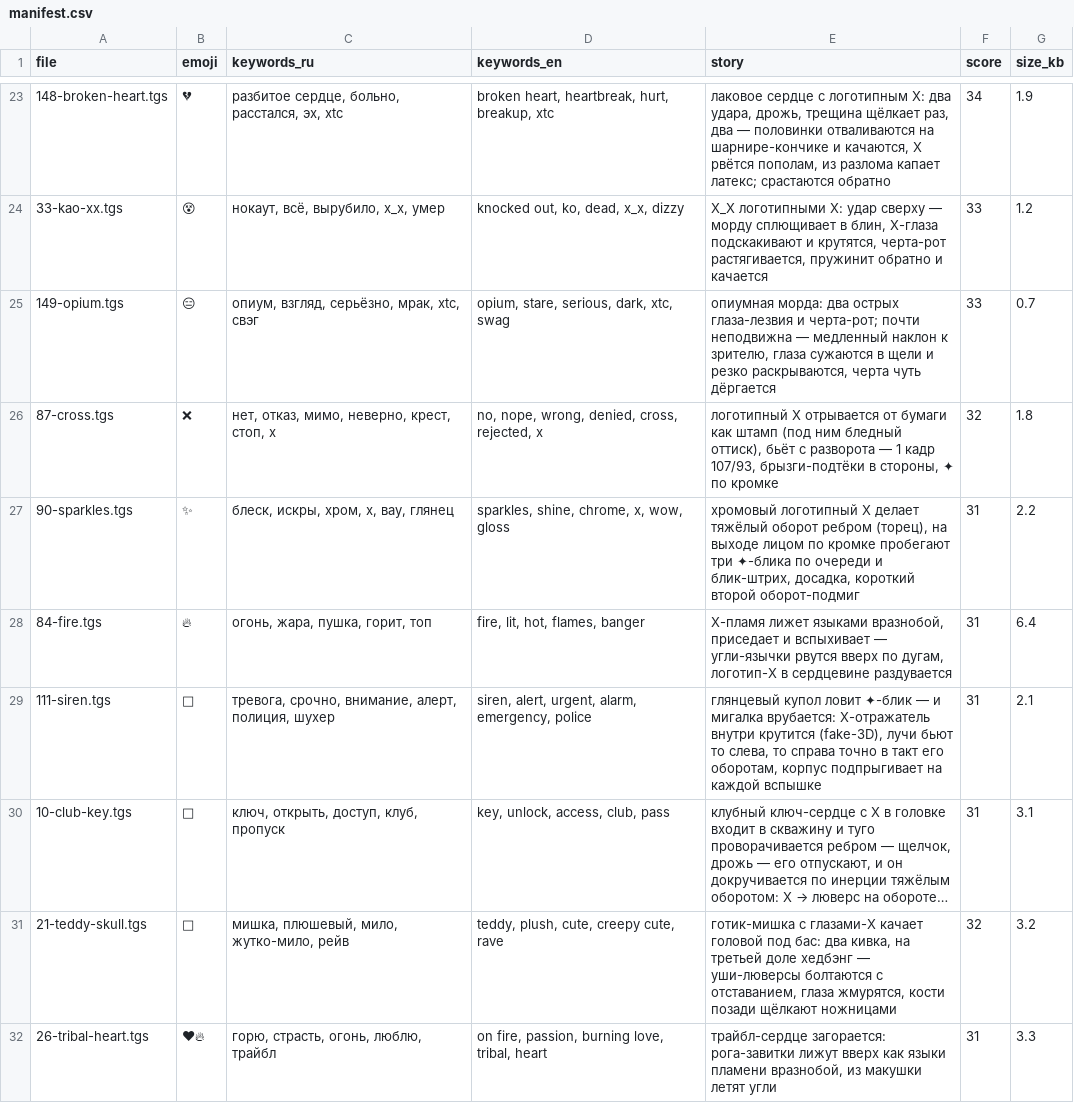
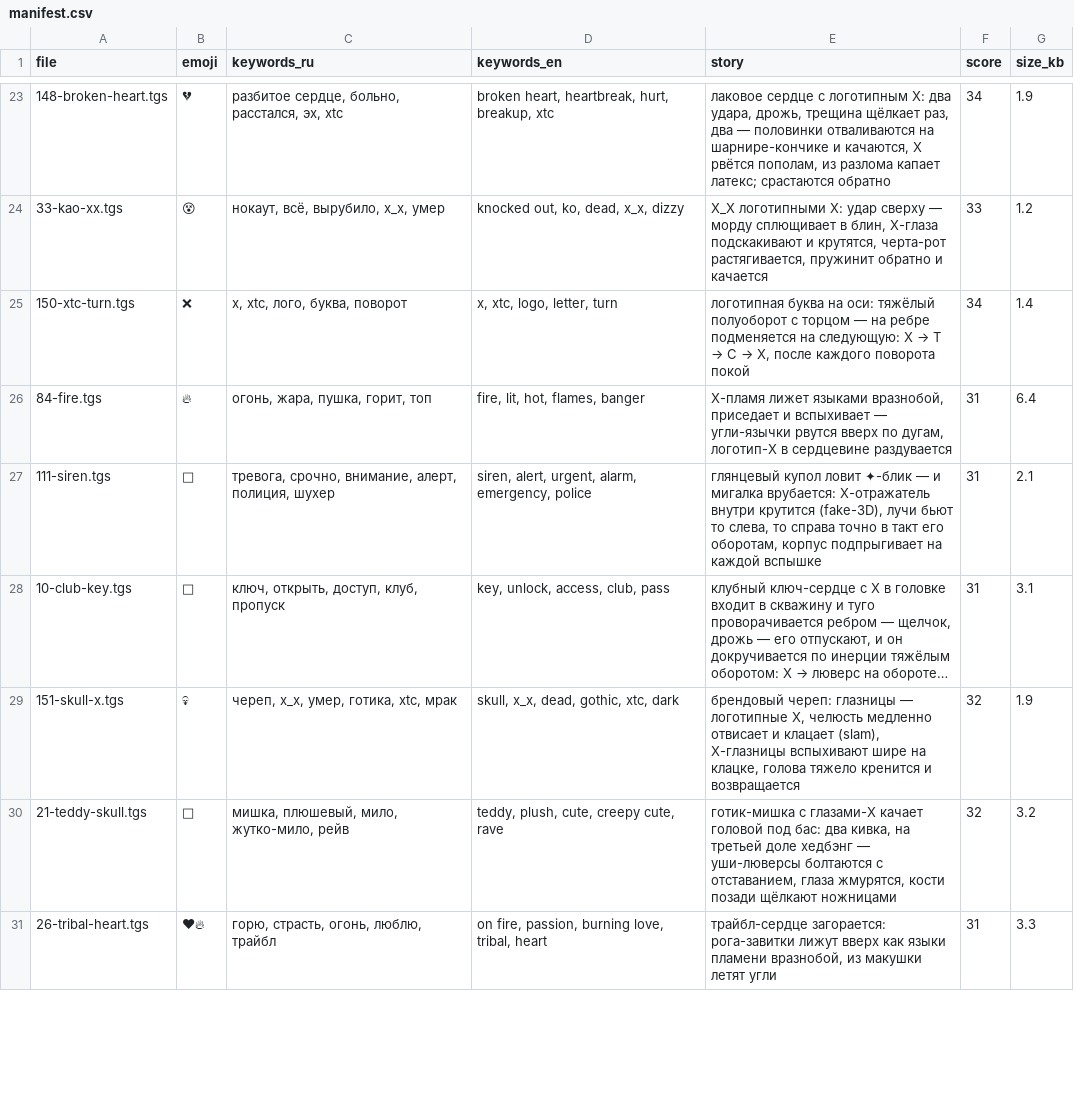
Before and after one commit to lilkutabare-hue/xtc-assets, a CSV file: emoji/manifest.csv, drawn as a sheet; only a part is shown, gaps mark what is left out; long unchanged cells end in …; removed rows and columns are numbered as before the commit, all else as after; the diff names each change by its address in the sheet, - before the commit and + after, or states it on an @@ line.

```diff
--- a/emoji/manifest.csv
+++ b/emoji/manifest.csv
-row 25: 149-opium.tgs | 😑 | опиум, взгляд, серьёзно, мрак, xtc, свэг | opium, stare, serious, dark, xtc, swag | опиумная морда: два острых глаза-лезвия и черта-рот; почти неподвижна — медленный наклон к зрителю, глаза сужаются в щели и резко раскрываются, черта чуть дёргается | 33 | 0.7
-row 26: 87-cross.tgs | ❌ | нет, отказ, мимо, неверно, крест, стоп, x | no, nope, wrong, denied, cross, rejected, x | логотипный X отрывается от бумаги как штамп (под ним бледный оттиск), бьёт с разворота — 1 кадр 107/93, брызги-подтёки в стороны, ✦ по кромке | 32 | 1.8
-row 27: 90-sparkles.tgs | ✨ | блеск, искры, хром, x, вау, глянец | sparkles, shine, chrome, x, wow, gloss | хромовый логотипный X делает тяжёлый оборот ребром (торец), на выходе лицом по кромке пробегают три ✦-блика по очереди и блик-штрих, досадка, короткий второй оборот-подмиг | 31 | 2.2
+row 25: 150-xtc-turn.tgs | ❌ | x, xtc, лого, буква, поворот | x, xtc, logo, letter, turn | логотипная буква на оси: тяжёлый полуоборот с торцом — на ребре подменяется на следующую: X → T → C → X, после каждого поворота покой | 34 | 1.4
+row 29: 151-skull-x.tgs | 💀 | череп, x_x, умер, готика, xtc, мрак | skull, x_x, dead, gothic, xtc, dark | брендовый череп: глазницы — логотипные X, челюсть медленно отвисает и клацает (slam), X-глазницы вспыхивают шире на клацке, голова тяжело кренится и возвращается | 32 | 1.9
```
Also changed, not shown: emoji/scores.csv, 25 other files.
